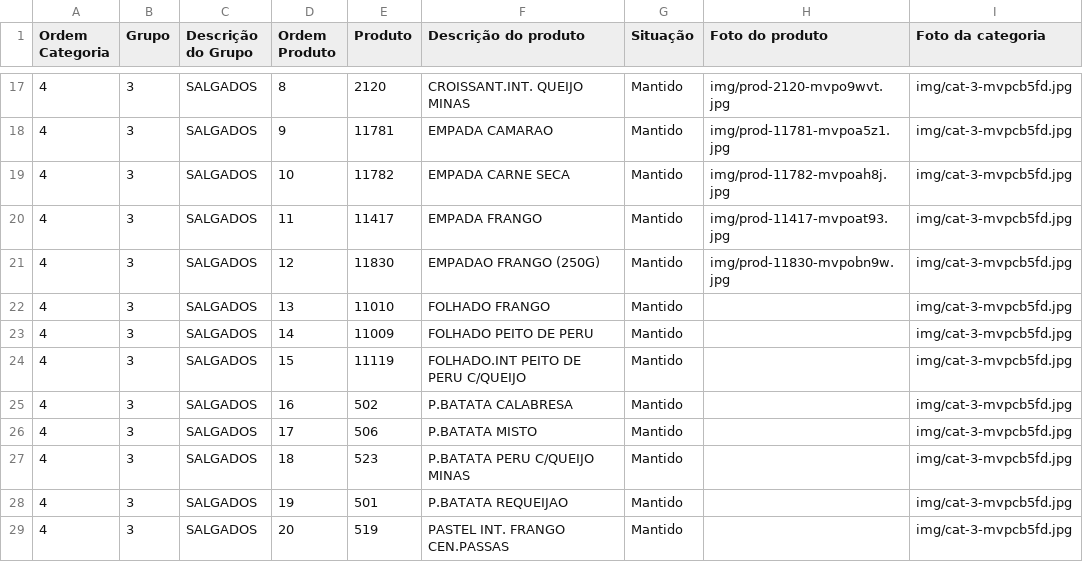
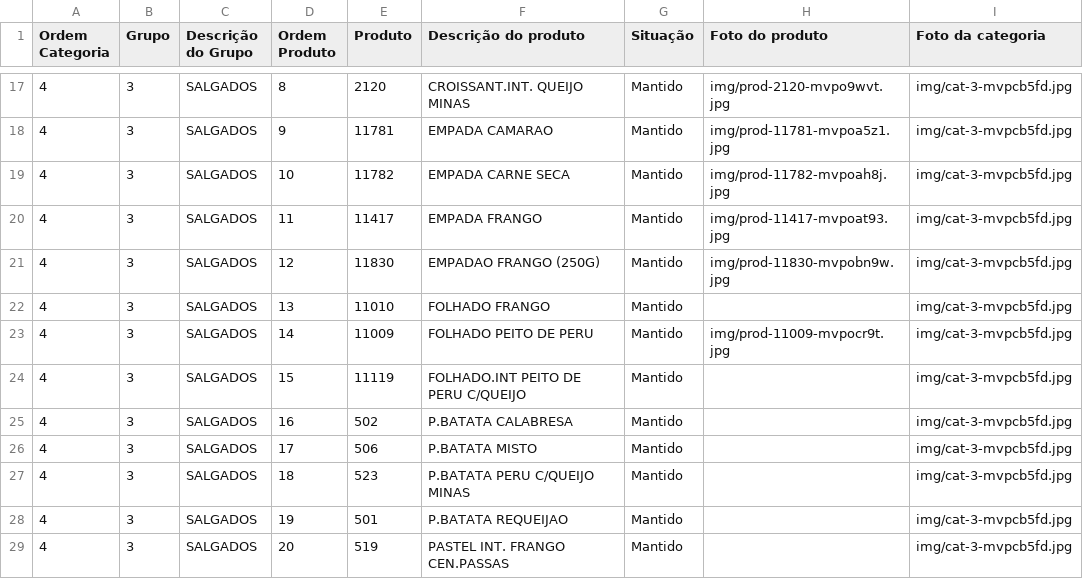
Before and after one commit to Ucasplayer/organizador-pdv-megamatte, a CSV file: data/pdv-final.csv, drawn as a sheet; only a part is shown, gaps mark what is left out.

Commit message:
Trocou a foto do produto FOLHADO PEITO DE PERU

```diff
--- a/data/pdv-final.csv
+++ b/data/pdv-final.csv
@@ -22,3 +22,3 @@
 "4";"3";"SALGADOS";"13";"11010";"FOLHADO FRANGO";"Mantido";"";"img/cat-3-mvpcb5fd.jpg"
-"4";"3";"SALGADOS";"14";"11009";"FOLHADO PEITO DE PERU";"Mantido";"";"img/cat-3-mvpcb5fd.jpg"
+"4";"3";"SALGADOS";"14";"11009";"FOLHADO PEITO DE PERU";"Mantido";"img/prod-11009-mvpocr9t.jpg";"img/cat-3-mvpcb5fd.jpg"
 "4";"3";"SALGADOS";"15";"11119";"FOLHADO.INT PEITO DE PERU C/QUEIJO";"Mantido";"";"img/cat-3-mvpcb5fd.jpg"
```
Also changed, not shown: 2 other files.
